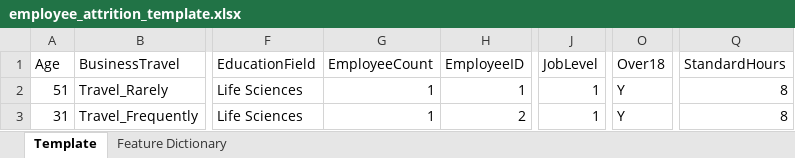
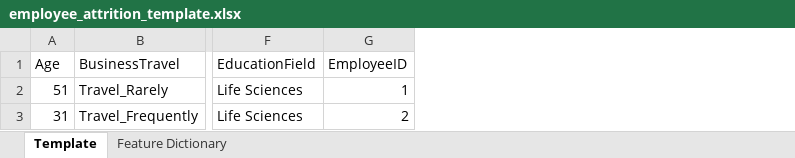
Before and after one commit to raqiwardhana/FINPRO, an Excel workbook: App/assets/employee_attrition_template.xlsx, sheet Template, drawn as a sheet; only a part is shown, gaps mark what is left out; values as stored, in another font and other column widths than the file's, no borders; the diff names each change by its address in the sheet, - before the commit and + after, or states it on an @@ line.

Commit message:
Fix template

```diff
--- a/App/assets/employee_attrition_template.xlsx (sheet Template)
+++ b/App/assets/employee_attrition_template.xlsx (sheet Template)
-column G (EmployeeCount), rows 2-3: 1 | 1
-column J (JobLevel), rows 2-3: 1 | 1
-column O (Over18), rows 2-3: Y | Y
-column Q (StandardHours), rows 2-3: 8 | 8
```
